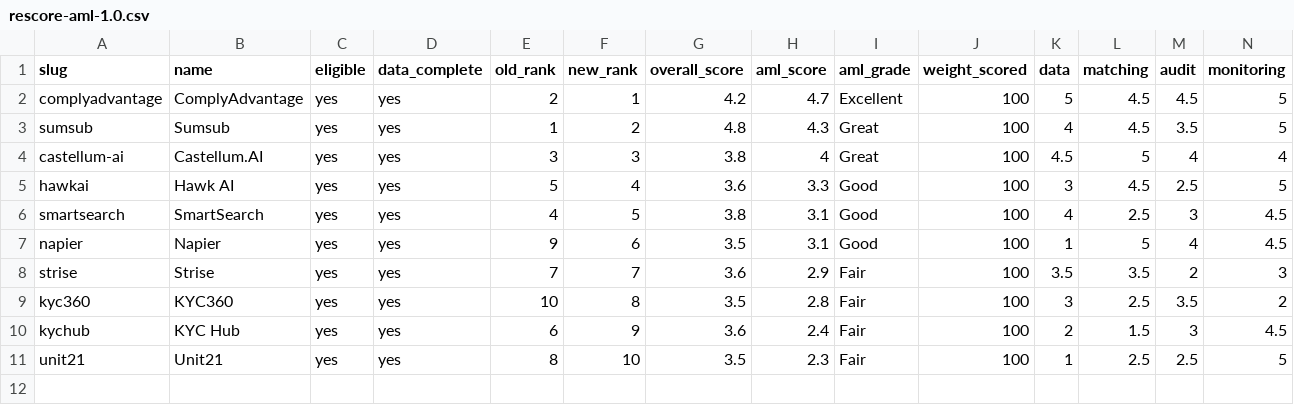
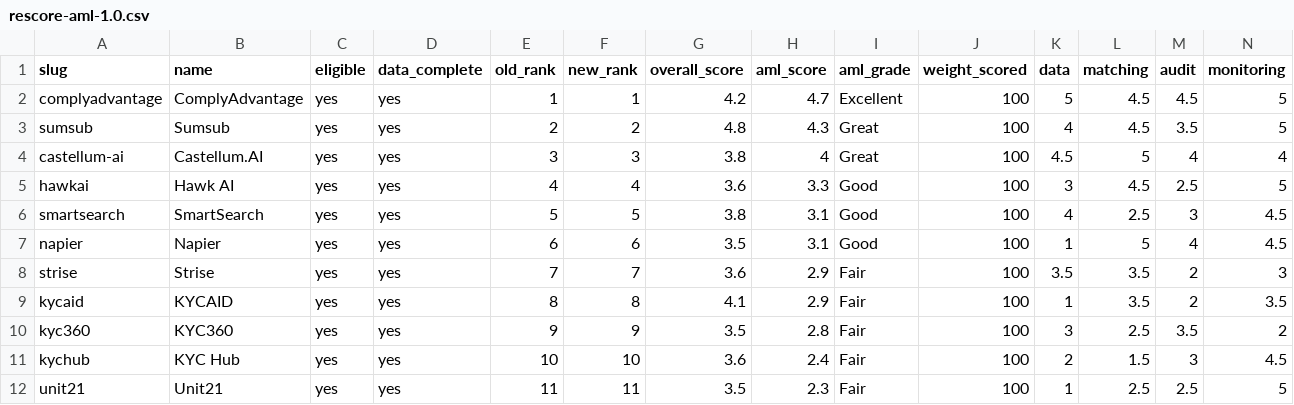
Before and after one commit to innuendo999/beverified, a CSV file: reports/rescore-aml-1.0.csv, drawn as a sheet; only a part is shown; addresses are those after the commit; rows hold the shown columns only; the diff names each change by its address in the sheet, - before the commit and + after, or states it on an @@ line.

```diff
--- a/reports/rescore-aml-1.0.csv
+++ b/reports/rescore-aml-1.0.csv
-E2 (old_rank): 2
+E2 (old_rank): 1
-E3 (old_rank): 1
+E3 (old_rank): 2
-E5 (old_rank): 5
+E5 (old_rank): 4
-E6 (old_rank): 4
+E6 (old_rank): 5
-E7 (old_rank): 9
+E7 (old_rank): 6
+row 9: kycaid | KYCAID | yes | yes | 8 | 8 | 4.1 | 2.9 | Fair | 100 | 1 | 3.5 | 2 | 3.5
-E10 (old_rank): 10
+E10 (old_rank): 9
-F10 (new_rank): 8
+F10 (new_rank): 9
-E11 (old_rank): 6
+E11 (old_rank): 10
-F11 (new_rank): 9
+F11 (new_rank): 10
-E12 (old_rank): 8
+E12 (old_rank): 11
-F12 (new_rank): 10
+F12 (new_rank): 11
```
Also changed, not shown: 13 other files.
